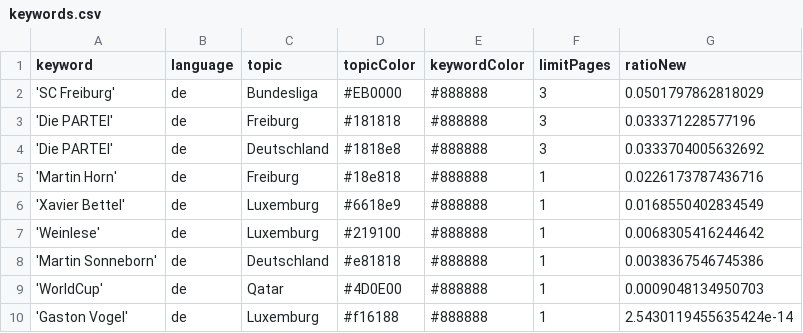
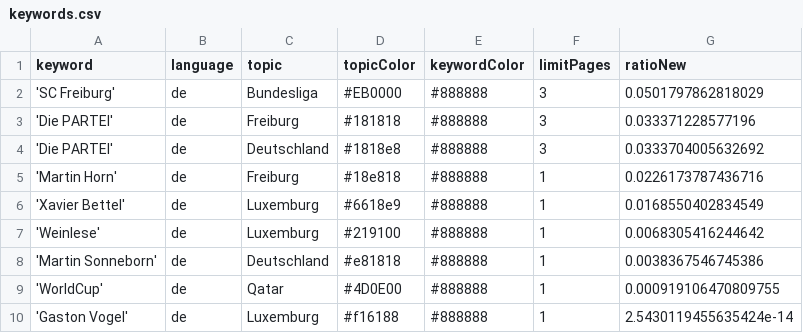
Before and after one commit to MomoThome/winterIsComing, a CSV file: keywords.csv, drawn as a sheet.

Commit message:
Commit from GitHub Actions (harvest:0.0)

```diff
--- a/keywords.csv
+++ b/keywords.csv
@@ -8,3 +8,3 @@ keyword,language,topic,topicColor,keywordColor,limitPages,ratioNew
 'Martin Sonneborn',de,Deutschland,#e81818,#888888,1,0.0038367546745386
-'WorldCup',de,Qatar,#4D0E00,#888888,1,0.0009048134950703
+'WorldCup',de,Qatar,#4D0E00,#888888,1,0.000919106470809755
 'Gaston Vogel',de,Luxemburg,#f16188,#888888,1,2.5430119455635424e-14
```
